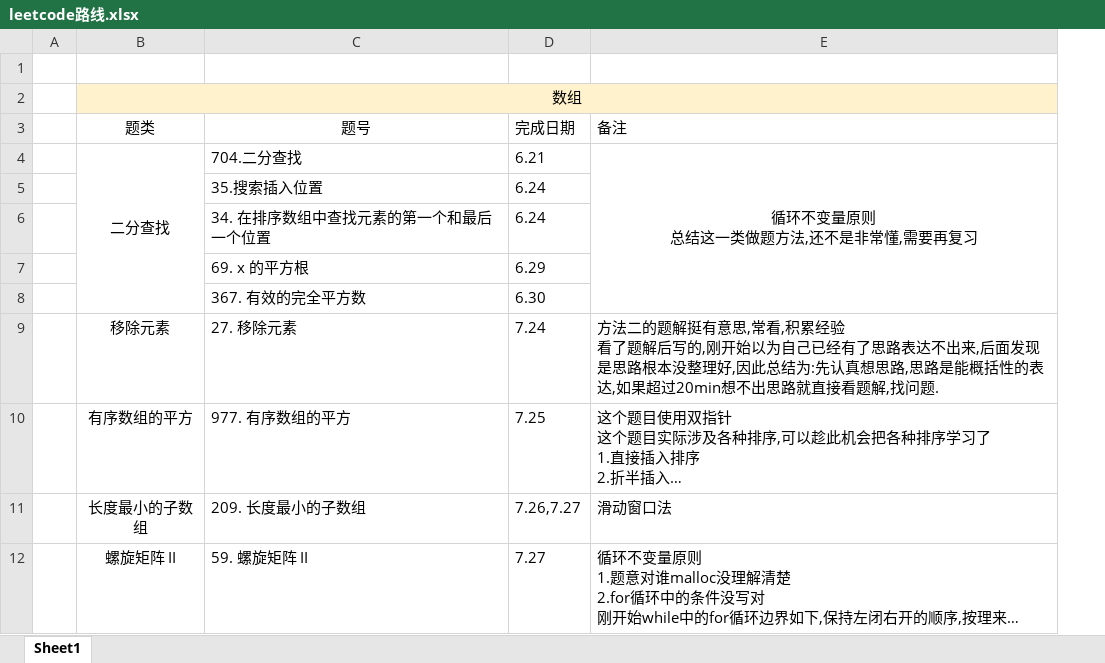
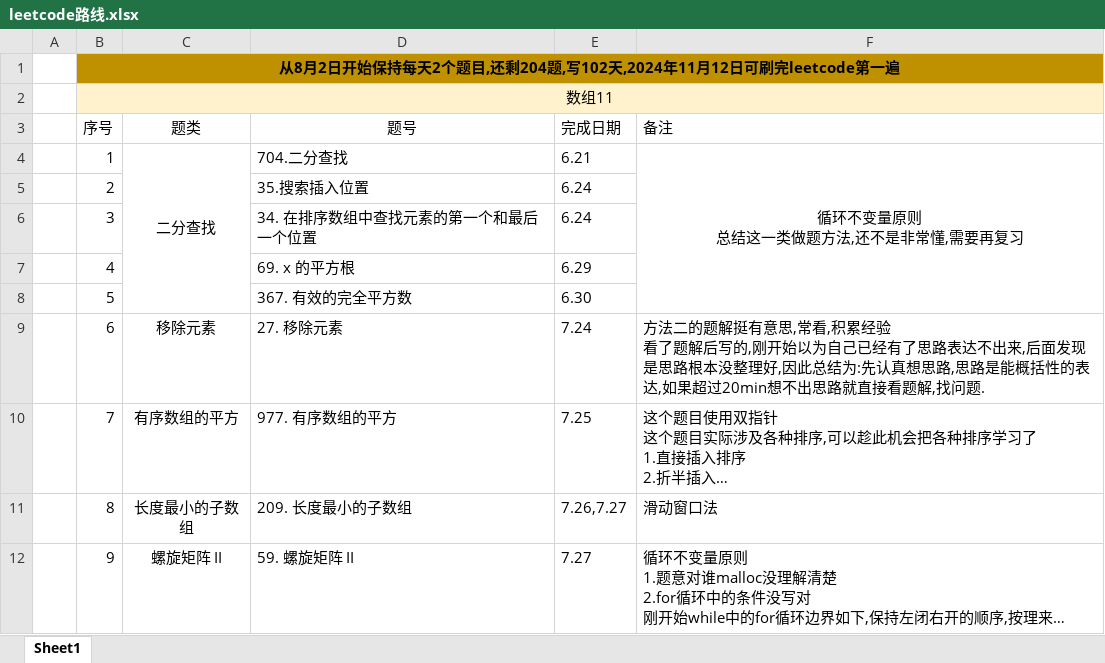
Before and after one commit to iaamlele/leetcode, an Excel workbook: leetcode路线.xlsx, sheet Sheet1, drawn as a sheet; only a part is shown; long unchanged cells end in …; values as stored, in another font and other column widths than the file's, no borders; removed rows and columns are numbered as before the commit, all else as after; the diff covers the shown part only; the diff names each change by its address in the sheet, - before the commit and + after, or states it on an @@ line.

```diff
--- a/leetcode路线.xlsx (sheet Sheet1)
+++ b/leetcode路线.xlsx (sheet Sheet1)
+column B, rows 1-12: 从8月2日开始保持每天2个题目,还剩204题,写102天,2024年11月12日可刷完leetcode第一遍 | 数组11 | 序号 | 1 | 2 | 3 | 4 | 5 | 6 | 7 | 8 | 9
-C1:F1 fill: none
+C1:F1 fill: #BF9000
-C2: 数组
+C2: (empty)
-B2:E2 merged
```
Also changed, not shown: 32 added rows, 3 edited cells, cell formats and merged cells elsewhere in this sheet, 30 other files.
